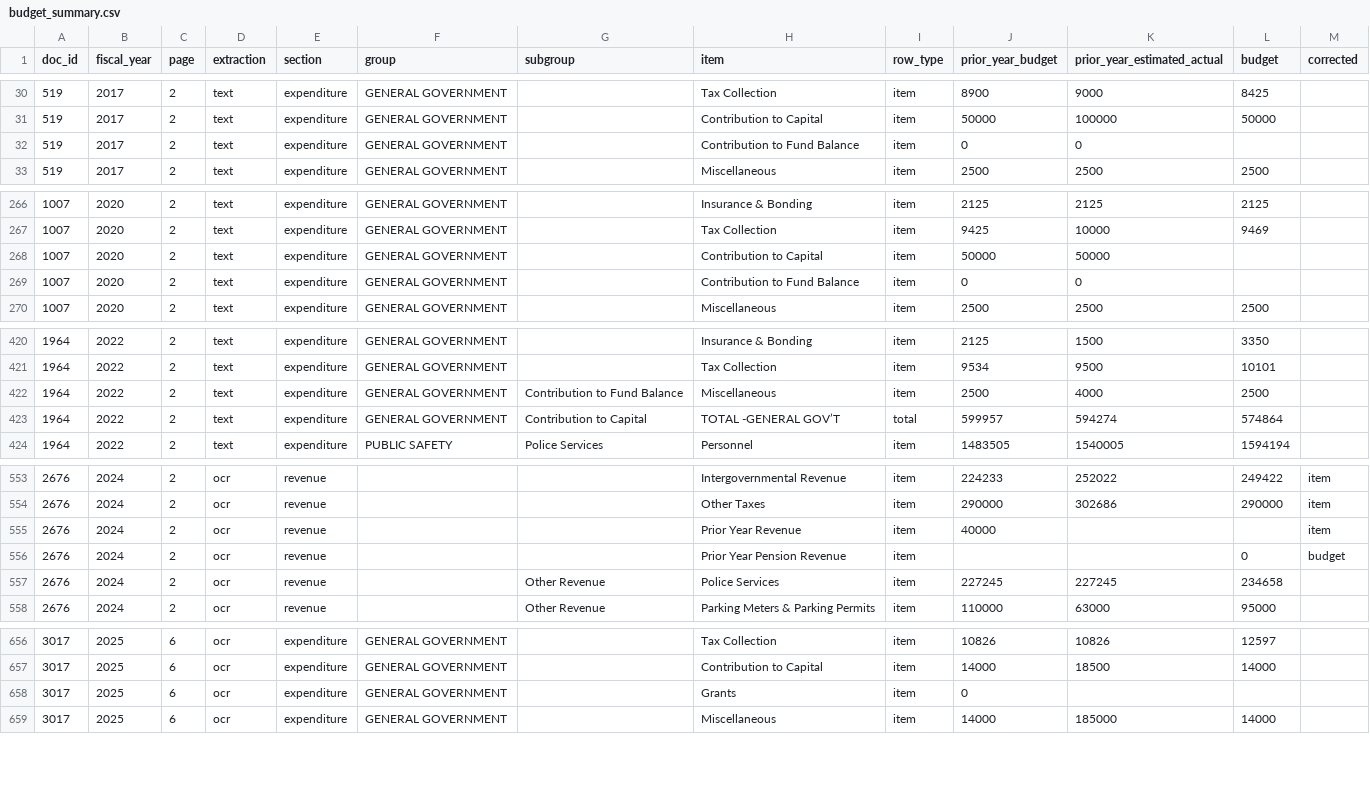
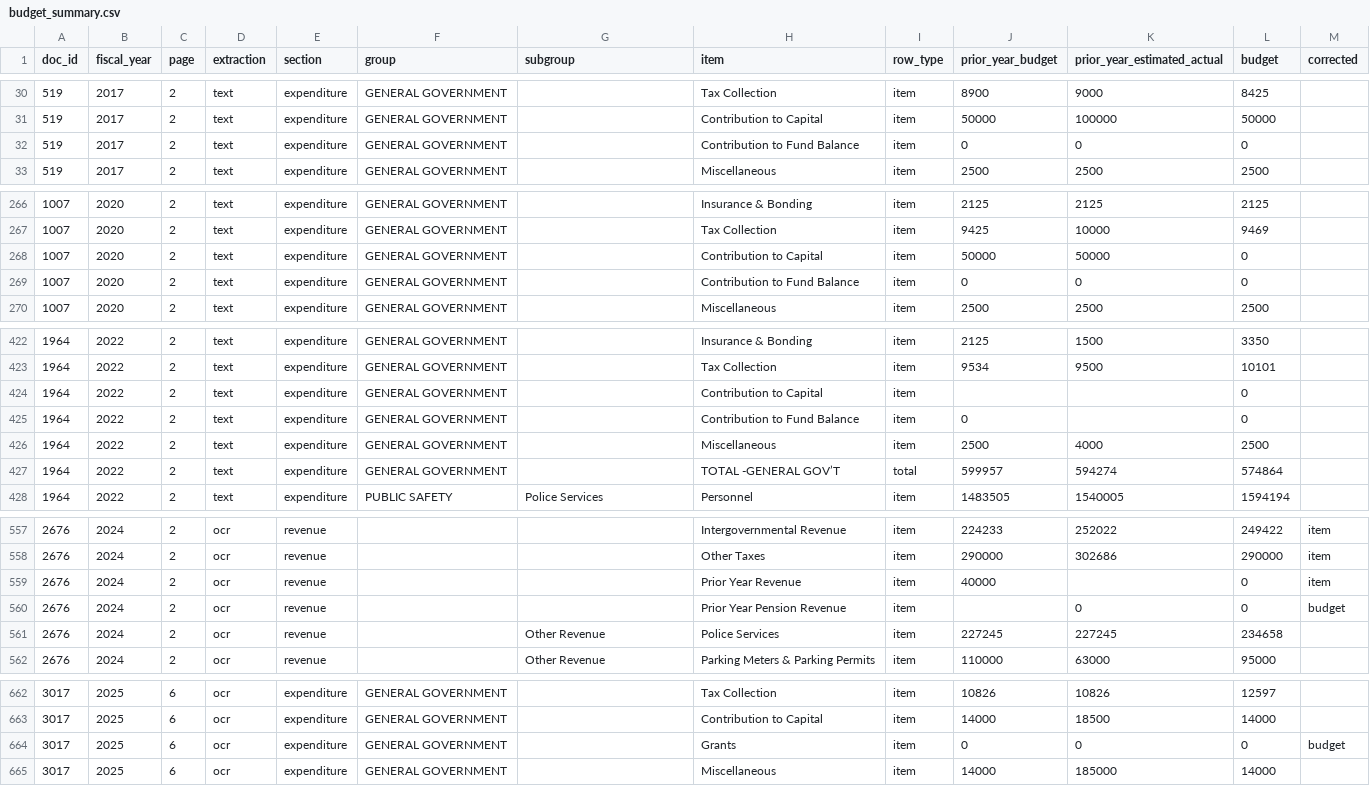
Before and after one commit to diego519/Swarthmore-budget, a CSV file: data/processed/budget_summary.csv, drawn as a sheet; only a part is shown, gaps mark what is left out; the diff covers the shown part only.

```diff
--- a/data/processed/budget_summary.csv
+++ b/data/processed/budget_summary.csv
@@ -31,3 +31,3 @@ doc_id,fiscal_year,page,extraction,section,group,subgroup,item,row_type,prior_ye
 519,2017,2,text,expenditure,GENERAL GOVERNMENT,,Contribution to Capital,item,50000,100000,50000,
-519,2017,2,text,expenditure,GENERAL GOVERNMENT,,Contribution to Fund Balance,item,0,0,,
+519,2017,2,text,expenditure,GENERAL GOVERNMENT,,Contribution to Fund Balance,item,0,0,0,
 519,2017,2,text,expenditure,GENERAL GOVERNMENT,,Miscellaneous,item,2500,2500,2500,
@@ -267,4 +267,4 @@ doc_id,fiscal_year,page,extraction,section,group,subgroup,item,row_type,prior_ye
 1007,2020,2,text,expenditure,GENERAL GOVERNMENT,,Tax Collection,item,9425,10000,9469,
-1007,2020,2,text,expenditure,GENERAL GOVERNMENT,,Contribution to Capital,item,50000,50000,,
-1007,2020,2,text,expenditure,GENERAL GOVERNMENT,,Contribution to Fund Balance,item,0,0,,
+1007,2020,2,text,expenditure,GENERAL GOVERNMENT,,Contribution to Capital,item,50000,50000,0,
+1007,2020,2,text,expenditure,GENERAL GOVERNMENT,,Contribution to Fund Balance,item,0,0,0,
 1007,2020,2,text,expenditure,GENERAL GOVERNMENT,,Miscellaneous,item,2500,2500,2500,
@@ -421,4 +423,6 @@ doc_id,fiscal_year,page,extraction,section,group,subgroup,item,row_type,prior_ye
 1964,2022,2,text,expenditure,GENERAL GOVERNMENT,,Tax Collection,item,9534,9500,10101,
-1964,2022,2,text,expenditure,GENERAL GOVERNMENT,Contribution to Fund Balance,Miscellaneous,item,2500,4000,2500,
-1964,2022,2,text,expenditure,GENERAL GOVERNMENT,Contribution to Capital,TOTAL -GENERAL GOV’T,total,599957,594274,574864,
+1964,2022,2,text,expenditure,GENERAL GOVERNMENT,,Contribution to Capital,item,,,0,
+1964,2022,2,text,expenditure,GENERAL GOVERNMENT,,Contribution to Fund Balance,item,0,,0,
+1964,2022,2,text,expenditure,GENERAL GOVERNMENT,,Miscellaneous,item,2500,4000,2500,
+1964,2022,2,text,expenditure,GENERAL GOVERNMENT,,TOTAL -GENERAL GOV’T,total,599957,594274,574864,
 1964,2022,2,text,expenditure,PUBLIC SAFETY,Police Services,Personnel,item,1483505,1540005,1594194,
@@ -554,4 +558,4 @@ doc_id,fiscal_year,page,extraction,section,group,subgroup,item,row_type,prior_ye
 2676,2024,2,ocr,revenue,,,Other Taxes,item,290000,302686,290000,item
-2676,2024,2,ocr,revenue,,,Prior Year Revenue,item,40000,,,item
-2676,2024,2,ocr,revenue,,,Prior Year Pension Revenue,item,,,0,budget
+2676,2024,2,ocr,revenue,,,Prior Year Revenue,item,40000,,0,item
+2676,2024,2,ocr,revenue,,,Prior Year Pension Revenue,item,,0,0,budget
 2676,2024,2,ocr,revenue,,Other Revenue,Police Services,item,227245,227245,234658,
@@ -657,3 +663,3 @@ doc_id,fiscal_year,page,extraction,section,group,subgroup,item,row_type,prior_ye
 3017,2025,6,ocr,expenditure,GENERAL GOVERNMENT,,Contribution to Capital,item,14000,18500,14000,
-3017,2025,6,ocr,expenditure,GENERAL GOVERNMENT,,Grants,item,0,,,
+3017,2025,6,ocr,expenditure,GENERAL GOVERNMENT,,Grants,item,0,0,0,budget
 3017,2025,6,ocr,expenditure,GENERAL GOVERNMENT,,Miscellaneous,item,14000,185000,14000,
```
Also changed, not shown: 5 added rows and 19 edited cells elsewhere in this file, data/corrections/budget_source_errors.csv, data/corrections/ocr_corrections.csv, 12 other files.
